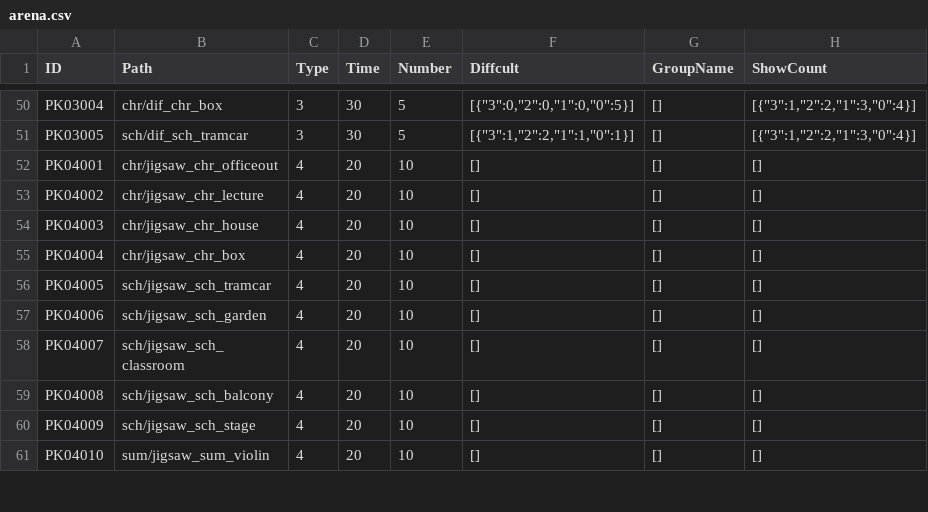
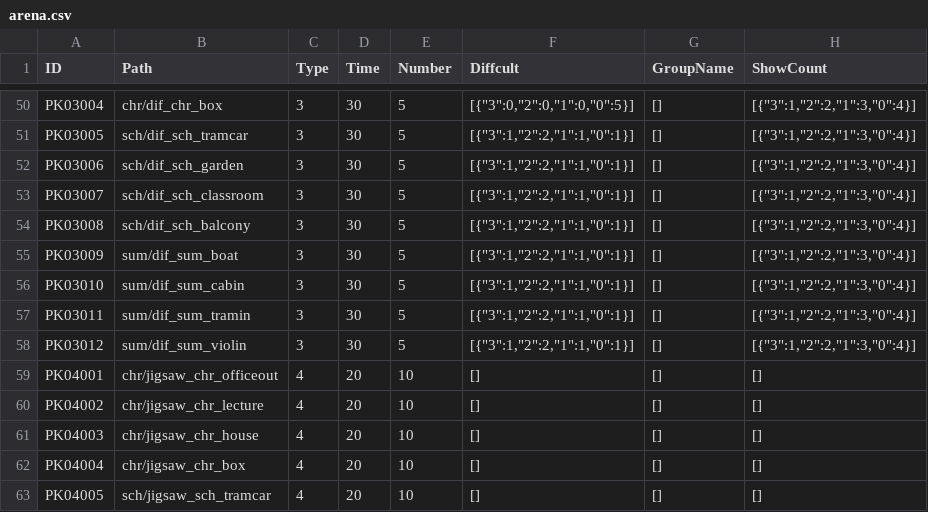
Before and after one commit to clpy9793/PyTestClient, a CSV file: static/arena.csv, drawn as a sheet; only a part is shown, gaps mark what is left out; the shorter side is filled out with more unchanged rows.

```diff
--- a/static/arena.csv
+++ b/static/arena.csv
@@ -51,2 +51,9 @@ PK03004,chr/dif_chr_box,3,30,5,"[{""3"":0,""2"":0,""1"":0,""0"":5}]",[],"[{""3""
 PK03005,sch/dif_sch_tramcar,3,30,5,"[{""3"":1,""2"":2,""1"":1,""0"":1}]",[],"[{""3"":1,""2"":2,""1"":3,""0"":4}]"
+PK03006,sch/dif_sch_garden,3,30,5,"[{""3"":1,""2"":2,""1"":1,""0"":1}]",[],"[{""3"":1,""2"":2,""1"":3,""0"":4}]"
+PK03007,sch/dif_sch_classroom,3,30,5,"[{""3"":1,""2"":2,""1"":1,""0"":1}]",[],"[{""3"":1,""2"":2,""1"":3,""0"":4}]"
+PK03008,sch/dif_sch_balcony,3,30,5,"[{""3"":1,""2"":2,""1"":1,""0"":1}]",[],"[{""3"":1,""2"":2,""1"":3,""0"":4}]"
+PK03009,sum/dif_sum_boat,3,30,5,"[{""3"":1,""2"":2,""1"":1,""0"":1}]",[],"[{""3"":1,""2"":2,""1"":3,""0"":4}]"
+PK03010,sum/dif_sum_cabin,3,30,5,"[{""3"":1,""2"":2,""1"":1,""0"":1}]",[],"[{""3"":1,""2"":2,""1"":3,""0"":4}]"
+PK03011,sum/dif_sum_tramin,3,30,5,"[{""3"":1,""2"":2,""1"":1,""0"":1}]",[],"[{""3"":1,""2"":2,""1"":3,""0"":4}]"
+PK03012,sum/dif_sum_violin,3,30,5,"[{""3"":1,""2"":2,""1"":1,""0"":1}]",[],"[{""3"":1,""2"":2,""1"":3,""0"":4}]"
 PK04001,chr/jigsaw_chr_officeout,4,20,10,[],[],[]
```
Also changed, not shown: static/daily.csv, static/dream.csv, 13 other files.
